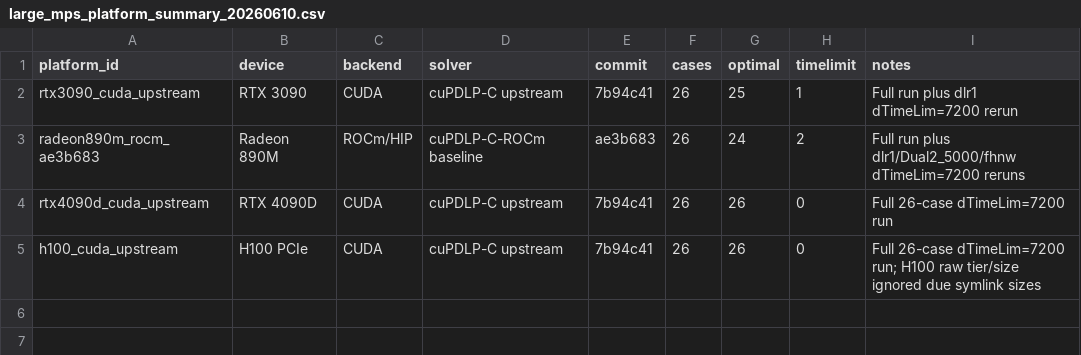
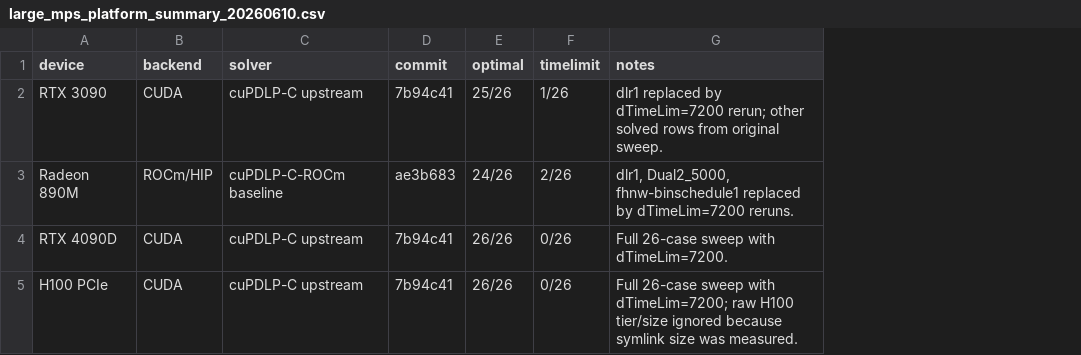
Before and after one commit to UTZZTU/cuPDLP-C-ROCm, a CSV file: results/benchmarks/large_mps_platform_summary_20260610.csv, drawn as a sheet; removed rows and columns are numbered as before the commit, all else as after; the diff names each change by its address in the sheet, - before the commit and + after, or states it on an @@ line.

```diff
--- a/results/benchmarks/large_mps_platform_summary_20260610.csv
+++ b/results/benchmarks/large_mps_platform_summary_20260610.csv
-column A (platform_id), rows 2-5: rtx3090_cuda_upstream | radeon890m_rocm_ae3b683 | rtx4090d_cuda_upstream | h100_cuda_upstream
-column F (cases), rows 2-5: all 26
-E2 (optimal): 25
+E2 (optimal): 25/26
-F2 (timelimit): 1
+F2 (timelimit): 1/26
-G2 (notes): Full run plus dlr1 dTimeLim=7200 rerun
+G2 (notes): dlr1 replaced by dTimeLim=7200 rerun; other solved rows from original sweep.
-E3 (optimal): 24
+E3 (optimal): 24/26
-F3 (timelimit): 2
+F3 (timelimit): 2/26
-G3 (notes): Full run plus dlr1/Dual2_5000/fhnw dTimeLim=7200 reruns
+G3 (notes): dlr1, Dual2_5000, fhnw-binschedule1 replaced by dTimeLim=7200 reruns.
-E4:E5 (optimal): 26
+E4:E5 (optimal): 26/26
-F4:F5 (timelimit): 0
+F4:F5 (timelimit): 0/26
-G4 (notes): Full 26-case dTimeLim=7200 run
+G4 (notes): Full 26-case sweep with dTimeLim=7200.
-G5 (notes): Full 26-case dTimeLim=7200 run; H100 raw tier/size ignored due symlink sizes
+G5 (notes): Full 26-case sweep with dTimeLim=7200; raw H100 tier/size ignored because symlink size was measured.
```
Also changed, not shown: results/benchmarks/large_mps_per_case_timing_summary_20260610.csv, 3 other files.
